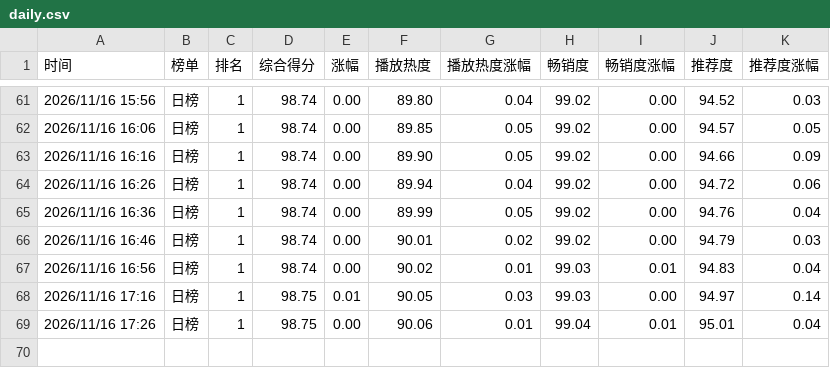
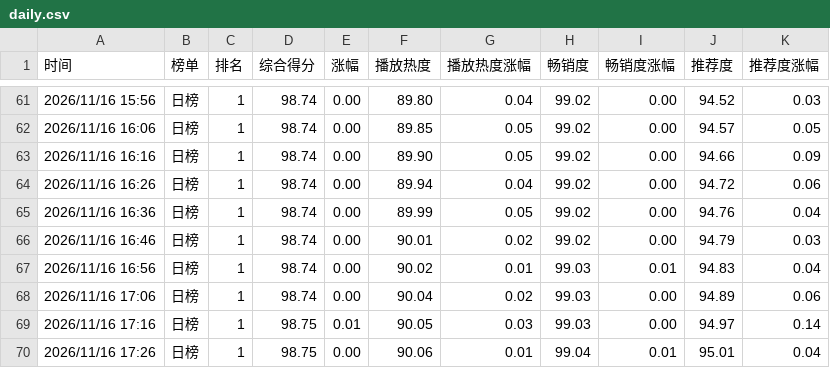
Before and after one commit to haanhaanL/mzc051, a CSV file: daily.csv, drawn as a sheet; only a part is shown, gaps mark what is left out.

Commit message:
Update daily.csv

```diff
--- a/daily.csv
+++ b/daily.csv
@@ -67,2 +67,3 @@
 2026/11/16 16:56,日榜,1,98.74,0.00,90.02,0.01,99.03,0.01,94.83,0.04
+2026/11/16 17:06,日榜,1,98.74,0.00,90.04,0.02,99.03,0.00,94.89,0.06
 2026/11/16 17:16,日榜,1,98.75,0.01,90.05,0.03,99.03,0.00,94.97,0.14
```
